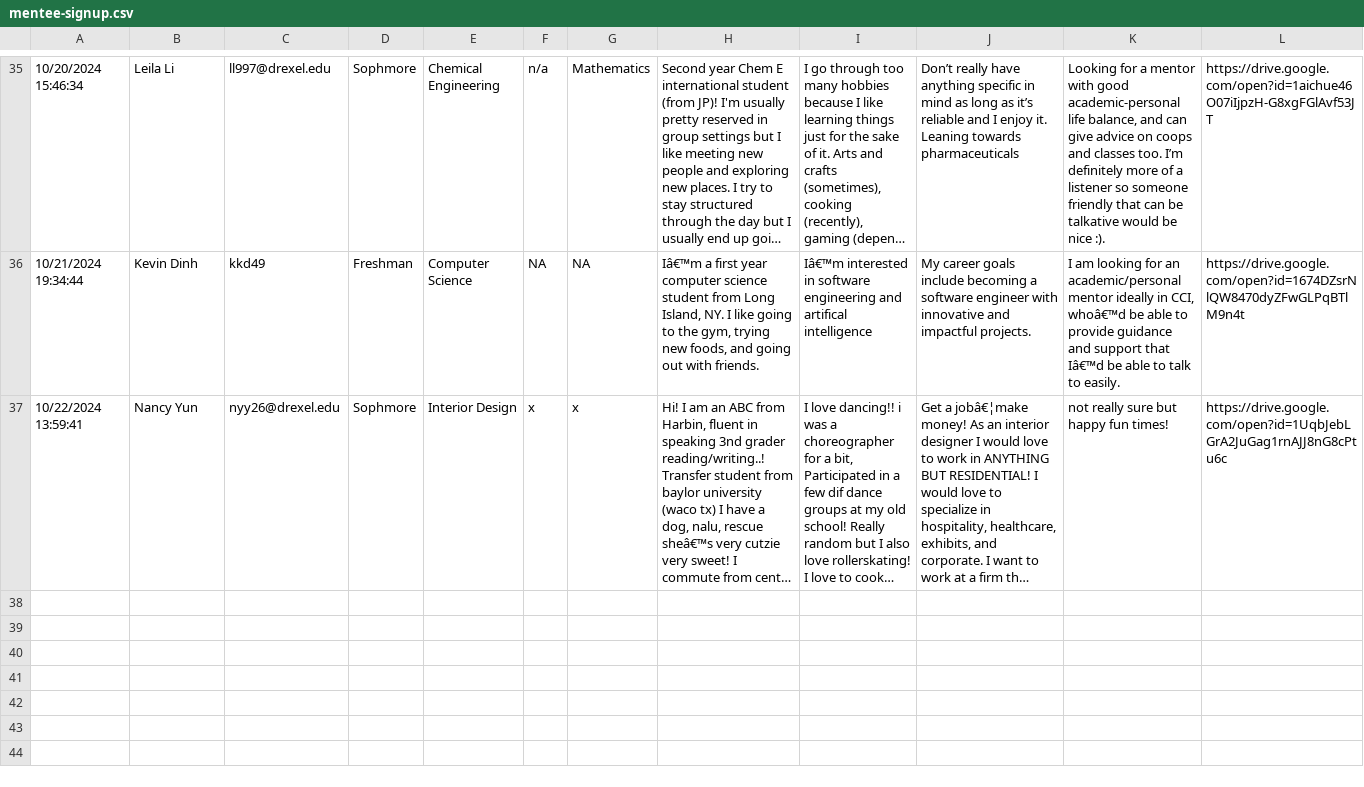
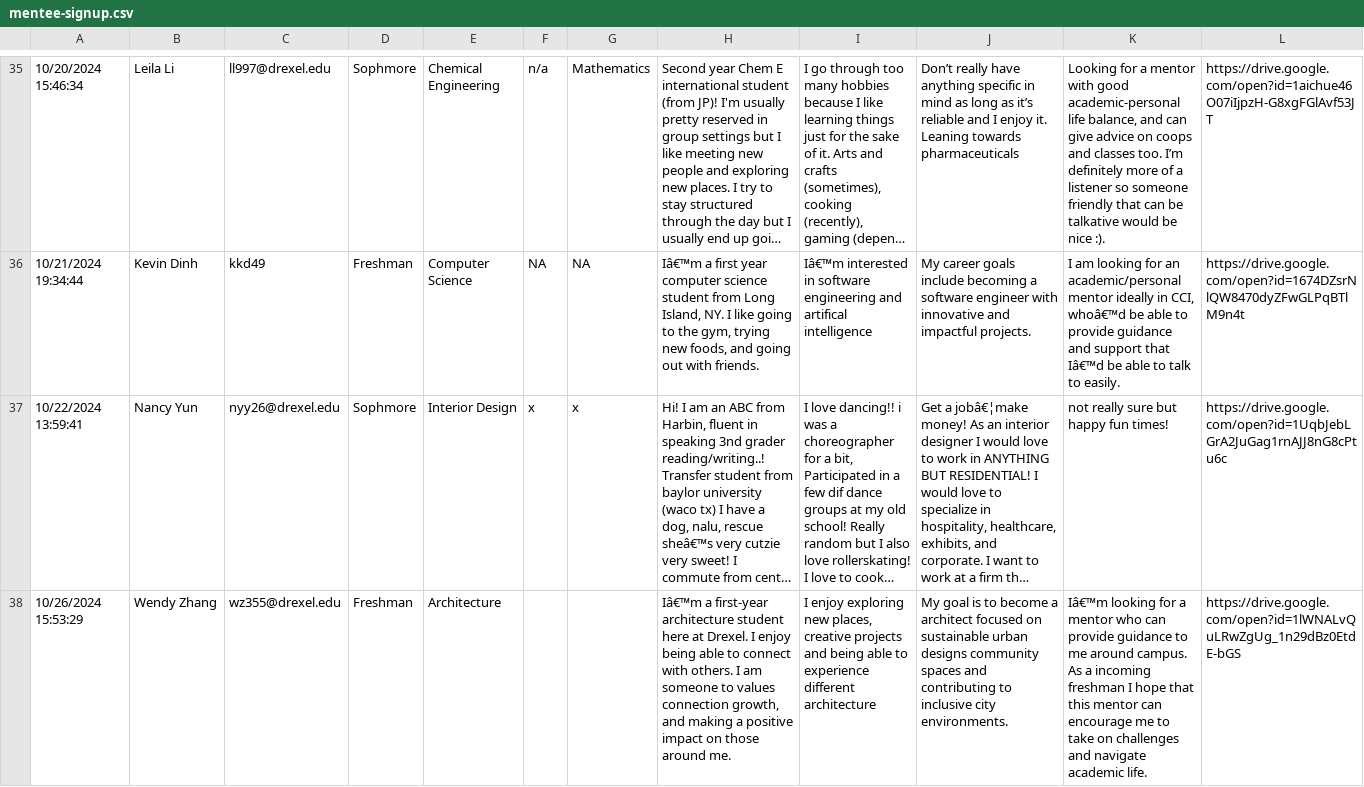
Before and after one commit to SASE-Drexel/mentorship-2024, a CSV file: docs/jupyter notebook/mentee-signup.csv, drawn as a sheet; only a part is shown, gaps mark what is left out; long unchanged cells end in …; the diff names each change by its address in the sheet, - before the commit and + after, or states it on an @@ line.

Commit message:
added wendy profile

```diff
--- a/docs/jupyter notebook/mentee-signup.csv
+++ b/docs/jupyter notebook/mentee-signup.csv
+row 38: 10/26/2024 15:53:29 | Wendy Zhang | wz355@drexel.edu | Freshman | Architecture |  |  | Iâ€™m a first-year architecture student here at Drexel. I enjoy being able to connect with others. I am someone to values connection growth, and making a positive impact on those around me. | I enjoy exploring new places, creative projects and being able to experience different architecture | My goal is to become a architect focused on sustainable urban designs community spaces and contributing to inclusive city environments. | Iâ€™m looking for a mentor who can provide guidance to me around campus. As a incoming freshman I hope that this mentor can encourage me to take on challenges and navigate academic life. | https://drive.google.com/open?id=1lWNALvQuLRwZgUg_1n29dBz0EtdE-bGS
```
Also changed, not shown: 8 other files.
